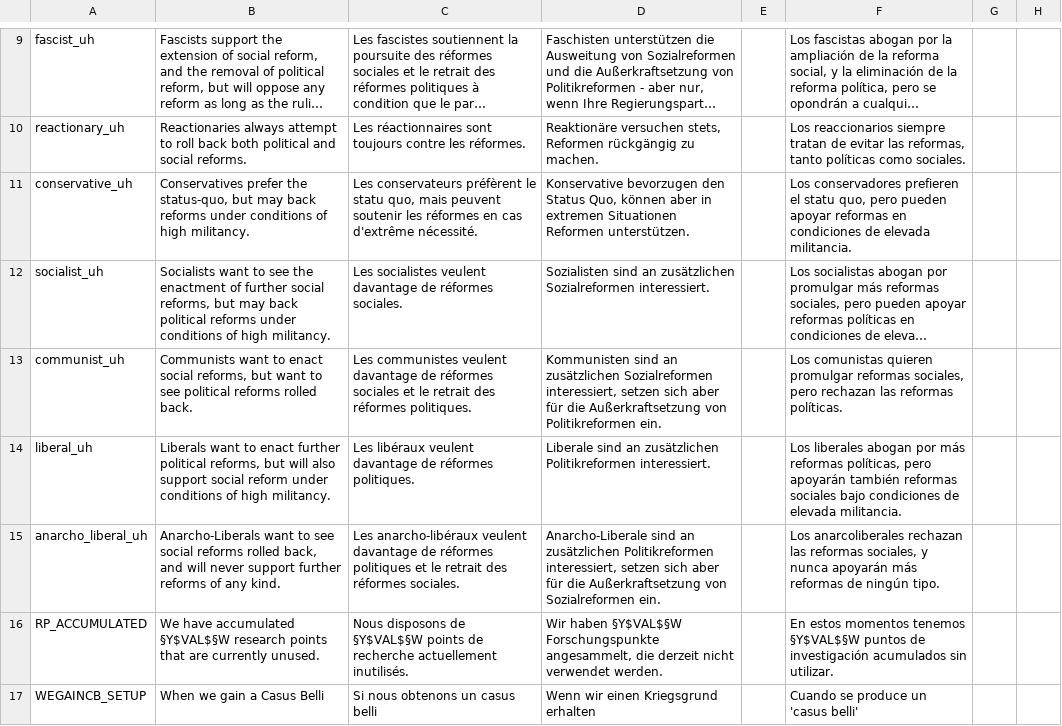
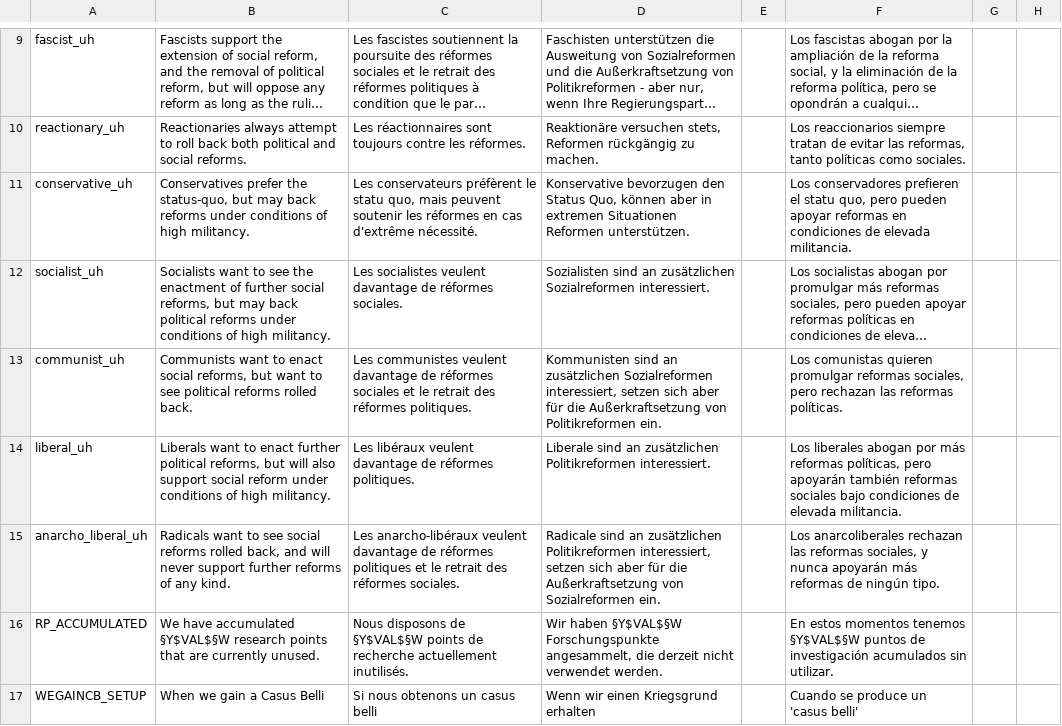
Before and after one commit to Victoria2CoE/concert-of-europe, a CSV file: CoE/localisation/beta1.csv, drawn as a sheet; only a part is shown, gaps mark what is left out; long unchanged cells end in …; the diff names each change by its address in the sheet, - before the commit and + after, or states it on an @@ line.

```diff
--- a/CoE/localisation/beta1.csv
+++ b/CoE/localisation/beta1.csv
-B15: Anarcho-Liberals want to…
+B15: Radicals want to…
-D15: Anarcho-Liberale sind an…
+D15: Radicale sind an…
```
Also changed, not shown: CoE/localisation/1.2.csv, CoE/localisation/event_news.csv, 8 other files.
